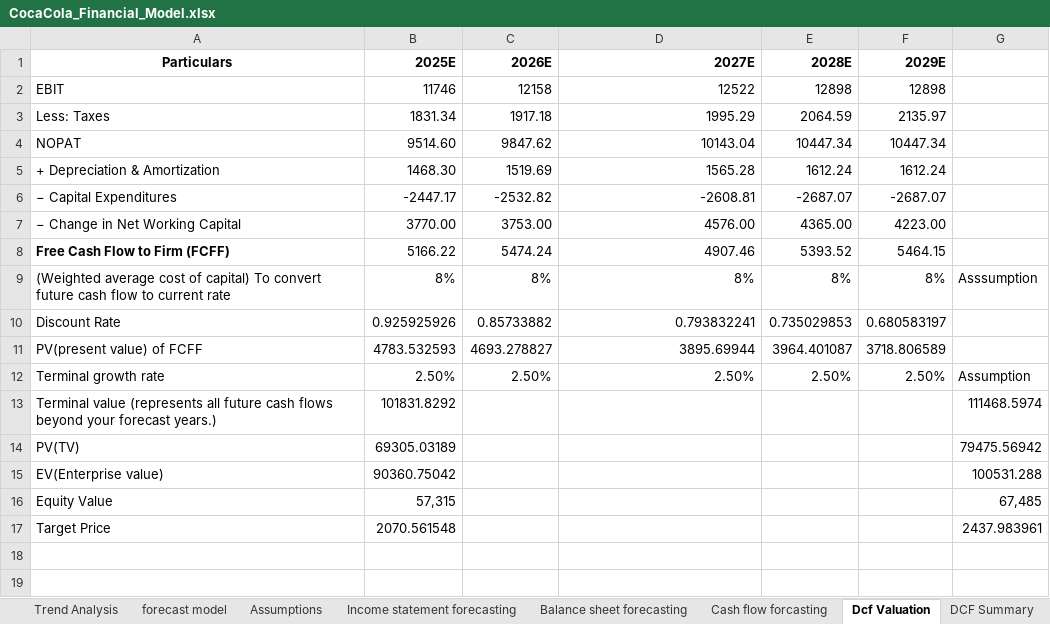
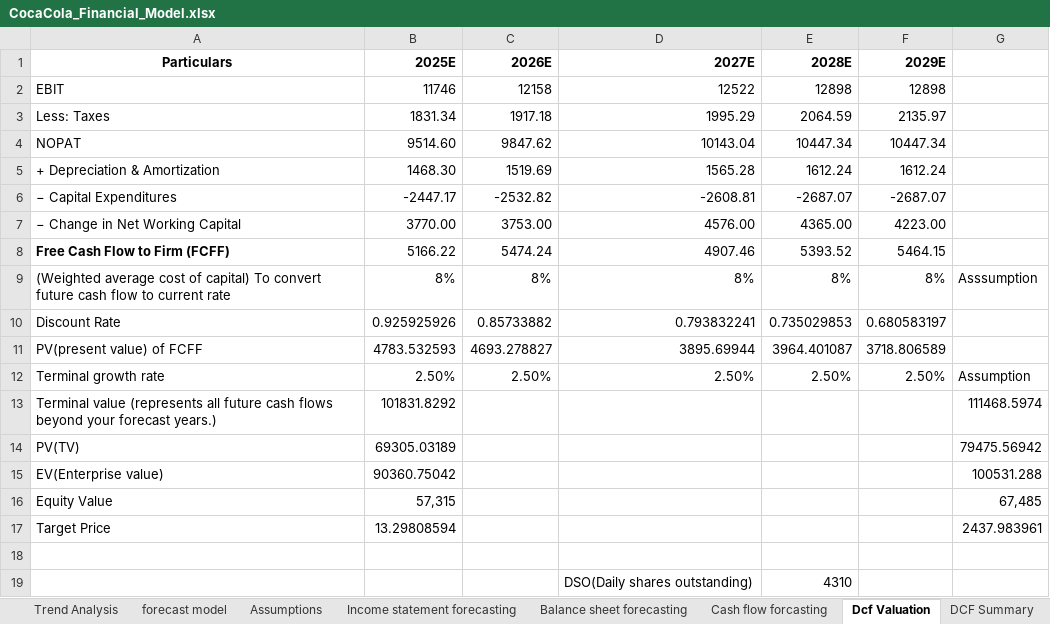
Before and after one commit to singhmayank3107/Financial-Modelling, an Excel workbook: CocaCola_Financial_Model.xlsx, sheet Dcf Valuation, drawn as a sheet; values as stored, in another font and other column widths than the file's, no borders; the diff names each change by its address in the sheet, - before the commit and + after, or states it on an @@ line.

```diff
--- a/CocaCola_Financial_Model.xlsx (sheet Dcf Valuation)
+++ b/CocaCola_Financial_Model.xlsx (sheet Dcf Valuation)
-B17 (2025E): 2070.561548
+B17 (2025E): 13.29808594
+row 18: (empty)
+row 19:  |  |  | DSO(Daily shares outstanding) | 4310
```
Also changed, not shown: sheet DCF Summary, other sheet tabs.
